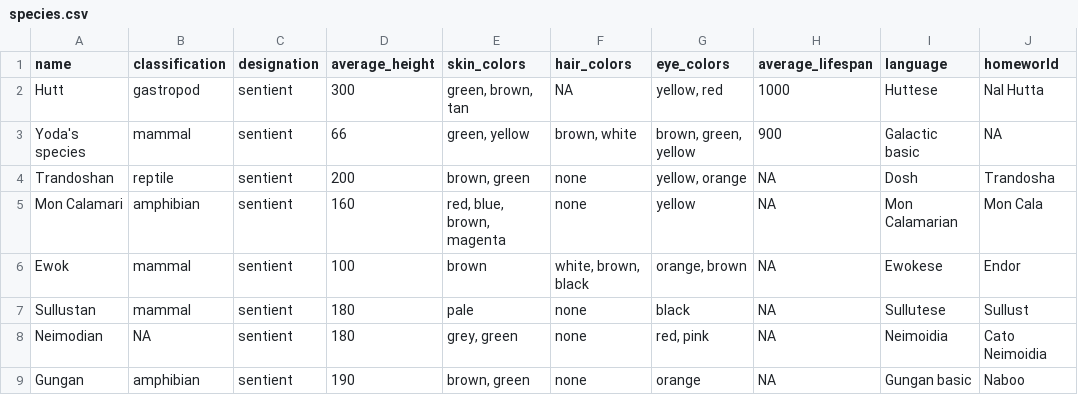
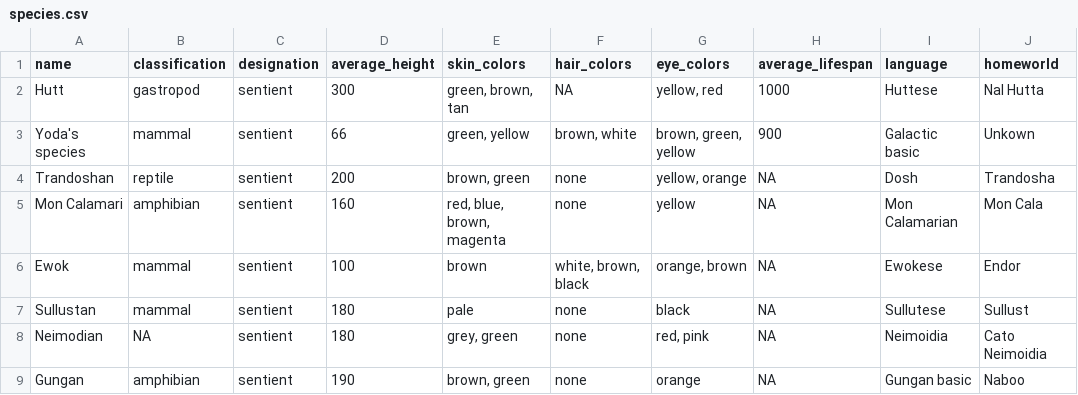
Before and after one commit to Jam0134/Project_2, a CSV file: species.csv, drawn as a sheet; only a part is shown.

```diff
--- a/species.csv
+++ b/species.csv
@@ -2,3 +2,3 @@ name,classification,designation,average_height,skin_colors,hair_colors,eye_color
 Hutt,gastropod,sentient,300,"green, brown, tan",NA,"yellow, red",1000,Huttese,Nal Hutta
-Yoda's species,mammal,sentient,66,"green, yellow","brown, white","brown, green, yellow",900,Galactic basic,NA
+Yoda's species,mammal,sentient,66,"green, yellow","brown, white","brown, green, yellow",900,Galactic basic,Unkown
 Trandoshan,reptile,sentient,200,"brown, green",none,"yellow, orange",NA,Dosh,Trandosha
```
Also changed, not shown: 1 other file.
